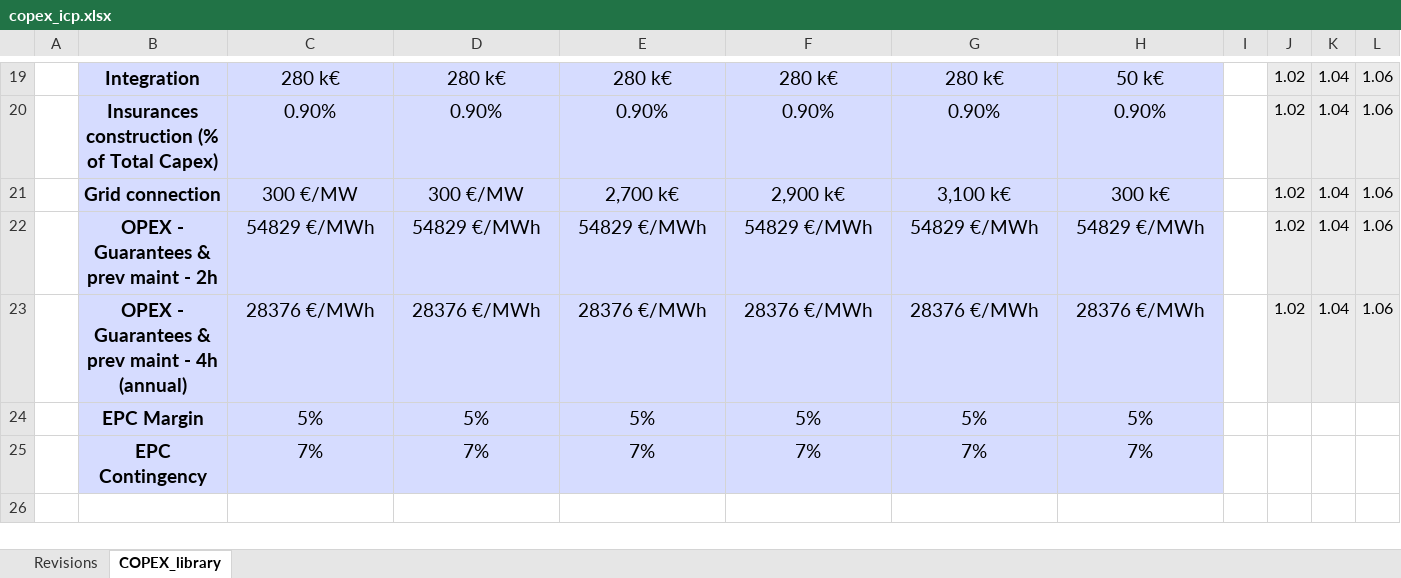
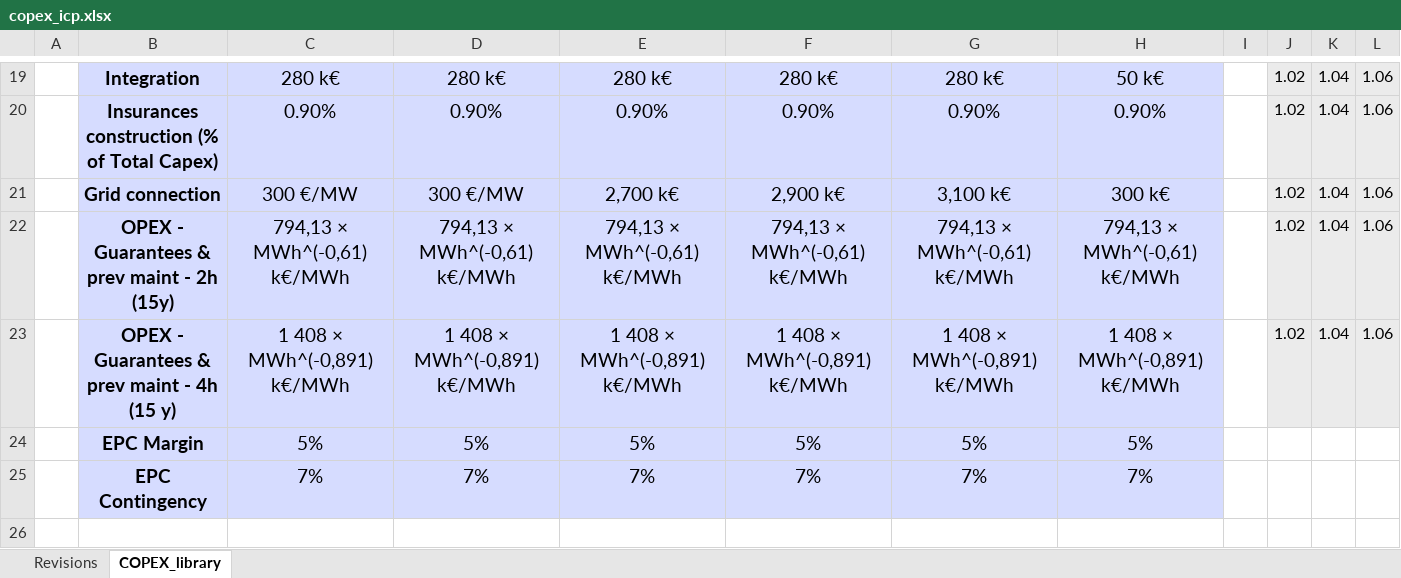
Before and after one commit to julienborgescosta-crypto/Bankability_Project, an Excel workbook: bankability_app/config/copex_icp.xlsx, sheet COPEX_library, drawn as a sheet; only a part is shown, gaps mark what is left out; values as stored, in another font and other column widths than the file's, no borders; charts and pictures not drawn; the diff names each change by its address in the sheet, - before the commit and + after, or states it on an @@ line.

```diff
--- a/bankability_app/config/copex_icp.xlsx (sheet COPEX_library)
+++ b/bankability_app/config/copex_icp.xlsx (sheet COPEX_library)
-B22: OPEX - Guarantees & prev maint - 2h
+B22: OPEX - Guarantees & prev maint - 2h (15y)
-C22: 54829 €/MWh
+C22: 794,13 × MWh^(-0,61) k€/MWh
-D22: 54829 €/MWh
+D22: 794,13 × MWh^(-0,61) k€/MWh
-E22: 54829 €/MWh
+E22: 794,13 × MWh^(-0,61) k€/MWh
-F22: 54829 €/MWh
+F22: 794,13 × MWh^(-0,61) k€/MWh
-G22: 54829 €/MWh
+G22: 794,13 × MWh^(-0,61) k€/MWh
-H22: 54829 €/MWh
+H22: 794,13 × MWh^(-0,61) k€/MWh
-B23: OPEX - Guarantees & prev maint - 4h (annual)
+B23: OPEX - Guarantees & prev maint - 4h (15 y)
-C23: 28376 €/MWh
+C23: 1 408 × MWh^(-0,891) k€/MWh
-D23: 28376 €/MWh
+D23: 1 408 × MWh^(-0,891) k€/MWh
-E23: 28376 €/MWh
+E23: 1 408 × MWh^(-0,891) k€/MWh
-F23: 28376 €/MWh
+F23: 1 408 × MWh^(-0,891) k€/MWh
-G23: 28376 €/MWh
+G23: 1 408 × MWh^(-0,891) k€/MWh
-H23: 28376 €/MWh
+H23: 1 408 × MWh^(-0,891) k€/MWh
```
Also changed, not shown: 4 other files.
